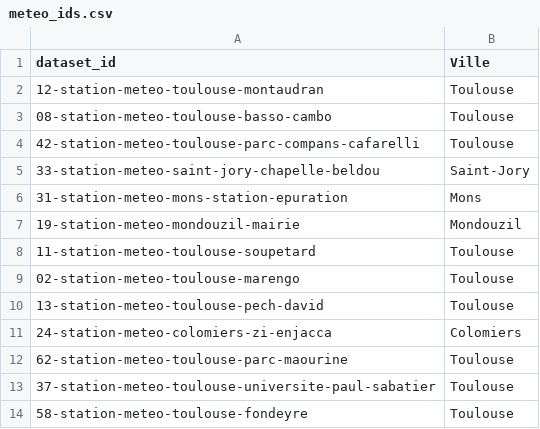
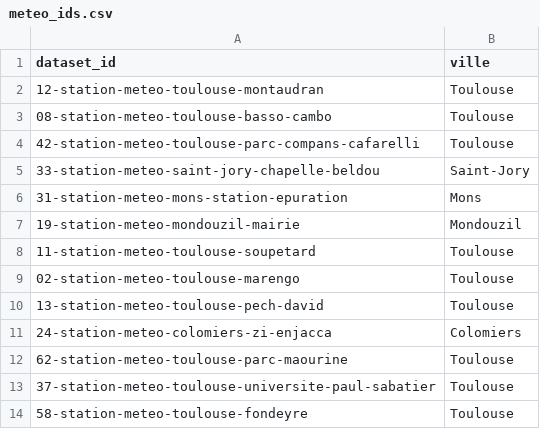
Before and after one commit to Ghali65/App_meteo, a CSV file: p_meteo/liste_station/meteo_ids.csv, drawn as a sheet.

```diff
--- a/p_meteo/liste_station/meteo_ids.csv
+++ b/p_meteo/liste_station/meteo_ids.csv
@@ -1,2 +1,2 @@
-dataset_id,Ville
+dataset_id,ville
 12-station-meteo-toulouse-montaudran,Toulouse
```
Also changed, not shown: 42 other files.
